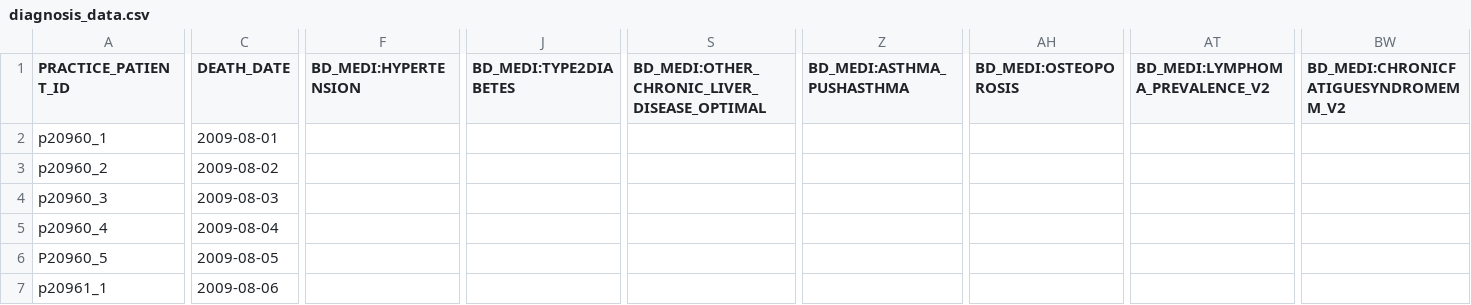
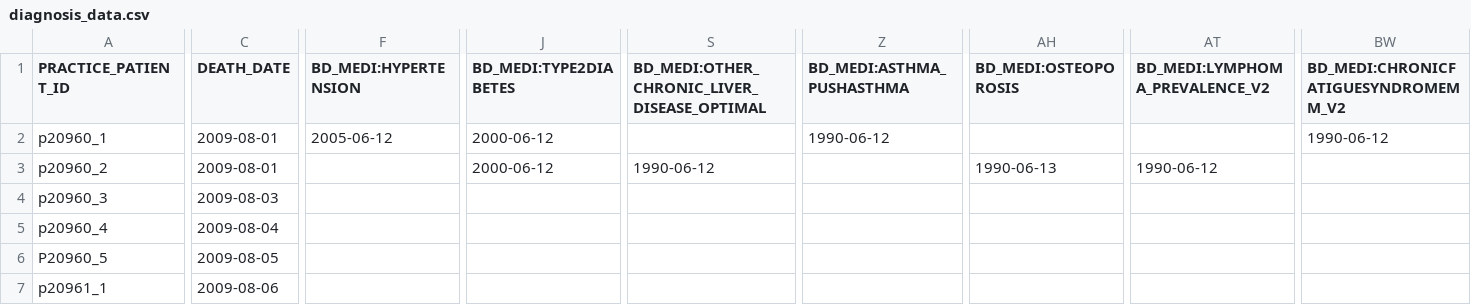
Before and after one commit to cwlgadd/FastEHR, a CSV file: examples/data/diagnoses/diagnosis_data.csv, drawn as a sheet; only a part is shown, gaps mark what is left out; the diff covers the shown part only; the diff names each change by its address in the sheet, - before the commit and + after, or states it on an @@ line.

Commit message:
Indexing on an event example, and update to create example patients in dataset

```diff
--- a/examples/data/diagnoses/diagnosis_data.csv
+++ b/examples/data/diagnoses/diagnosis_data.csv
-F2 (BD_MEDI:HYPERTENSION): (empty)
+F2 (BD_MEDI:HYPERTENSION): 2005-06-12
-J2:J3 (BD_MEDI:TYPE2DIABETES): (empty)
+J2:J3 (BD_MEDI:TYPE2DIABETES): 2000-06-12
-Z2 (BD_MEDI:ASTHMA_PUSHASTHMA): (empty)
+Z2 (BD_MEDI:ASTHMA_PUSHASTHMA): 1990-06-12
-BW2: (empty)
+BW2: 1990-06-12
-C3 (DEATH_DATE): 2009-08-02
+C3 (DEATH_DATE): 2009-08-01
-S3: (empty)
+S3: 1990-06-12
-AH3 (BD_MEDI:OSTEOPOROSIS): (empty)
+AH3 (BD_MEDI:OSTEOPOROSIS): 1990-06-13
-AT3 (BD_MEDI:LYMPHOMA_PREVALENCE_V2): (empty)
+AT3 (BD_MEDI:LYMPHOMA_PREVALENCE_V2): 1990-06-12
```
Also changed, not shown: 1 edited cell elsewhere in this file, 47 other files.
